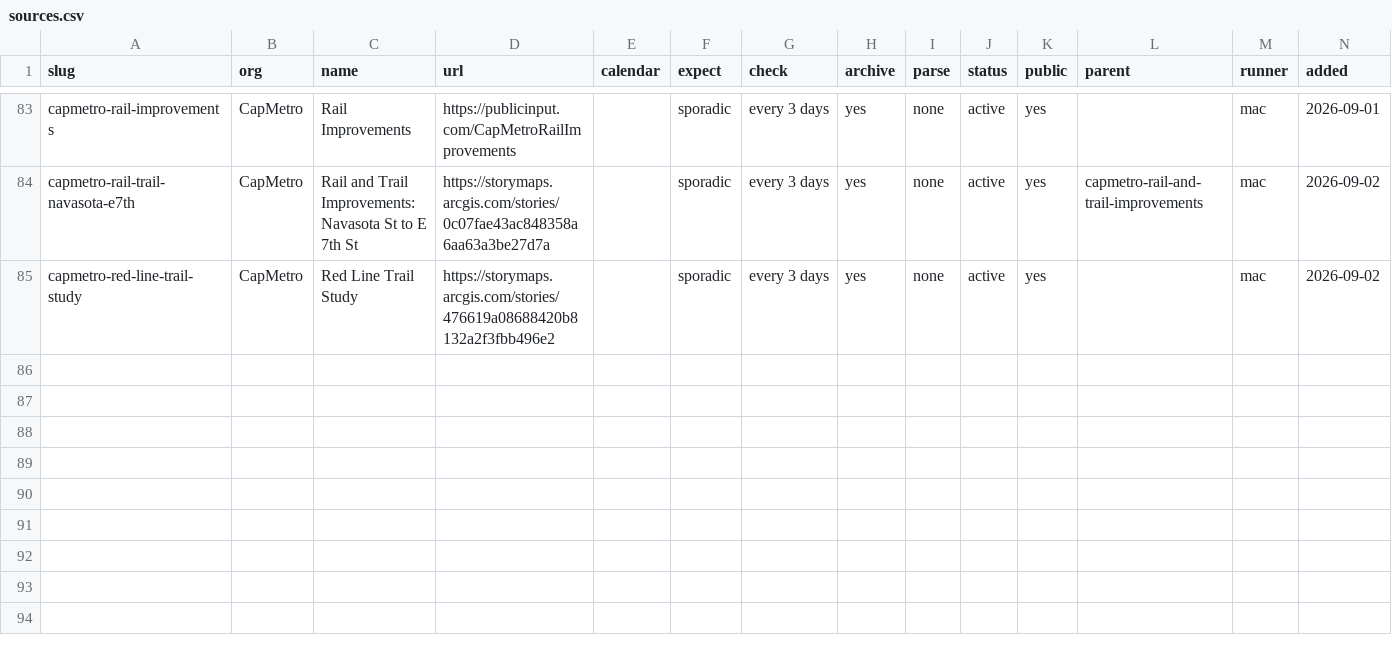
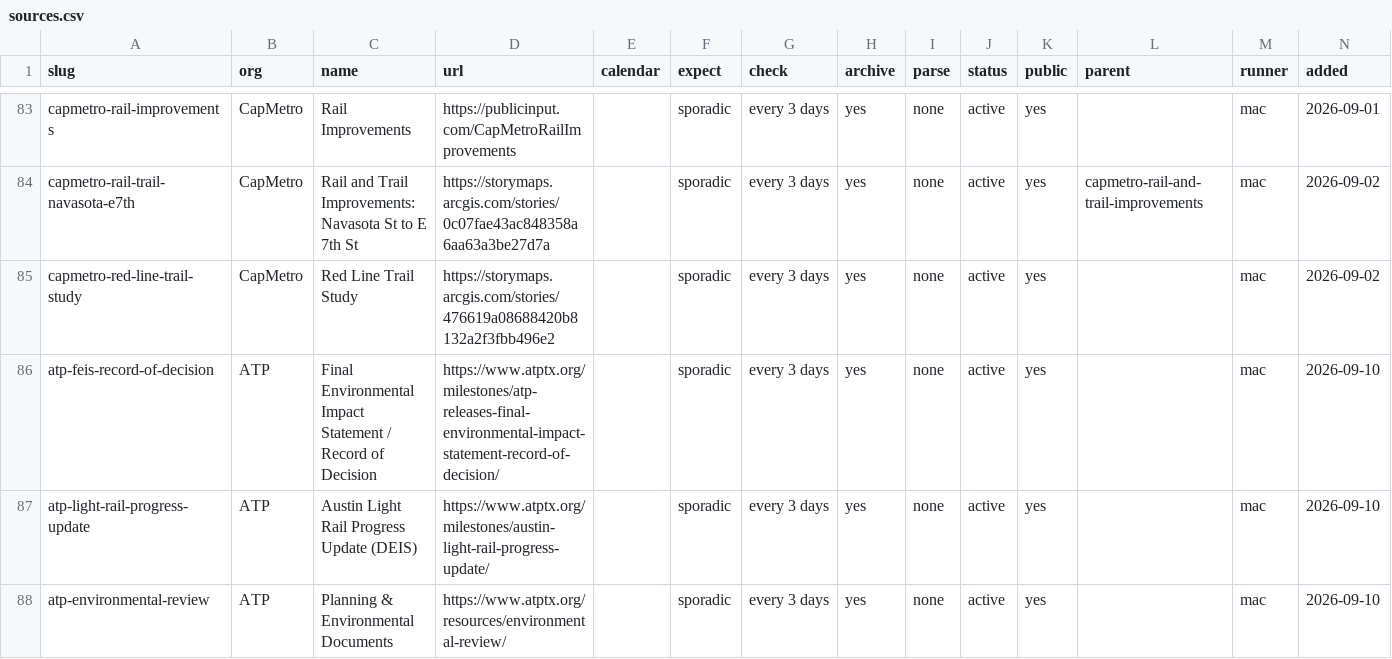
Before and after one commit to changesaroundme/calendars, a CSV file: sources.csv, drawn as a sheet; only a part is shown, gaps mark what is left out; the diff names each change by its address in the sheet, - before the commit and + after, or states it on an @@ line.

Commit message:
Register three ATP pages; sources table note points at Links

```diff
--- a/sources.csv
+++ b/sources.csv
+row 86: atp-feis-record-of-decision | ATP | Final Environmental Impact Statement / Record of Decision | https://www.atptx.org/milestones/atp-releases-final-environmental-impact-statement-record-of-decision/ |  | sporadic | every 3 days | yes | none | active | yes |  | mac | 2026-09-10
+row 87: atp-light-rail-progress-update | ATP | Austin Light Rail Progress Update (DEIS) | https://www.atptx.org/milestones/austin-light-rail-progress-update/ |  | sporadic | every 3 days | yes | none | active | yes |  | mac | 2026-09-10
+row 88: atp-environmental-review | ATP | Planning & Environmental Documents | https://www.atptx.org/resources/environmental-review/ |  | sporadic | every 3 days | yes | none | active | yes |  | mac | 2026-09-10
```
Also changed, not shown: 1 other file.
